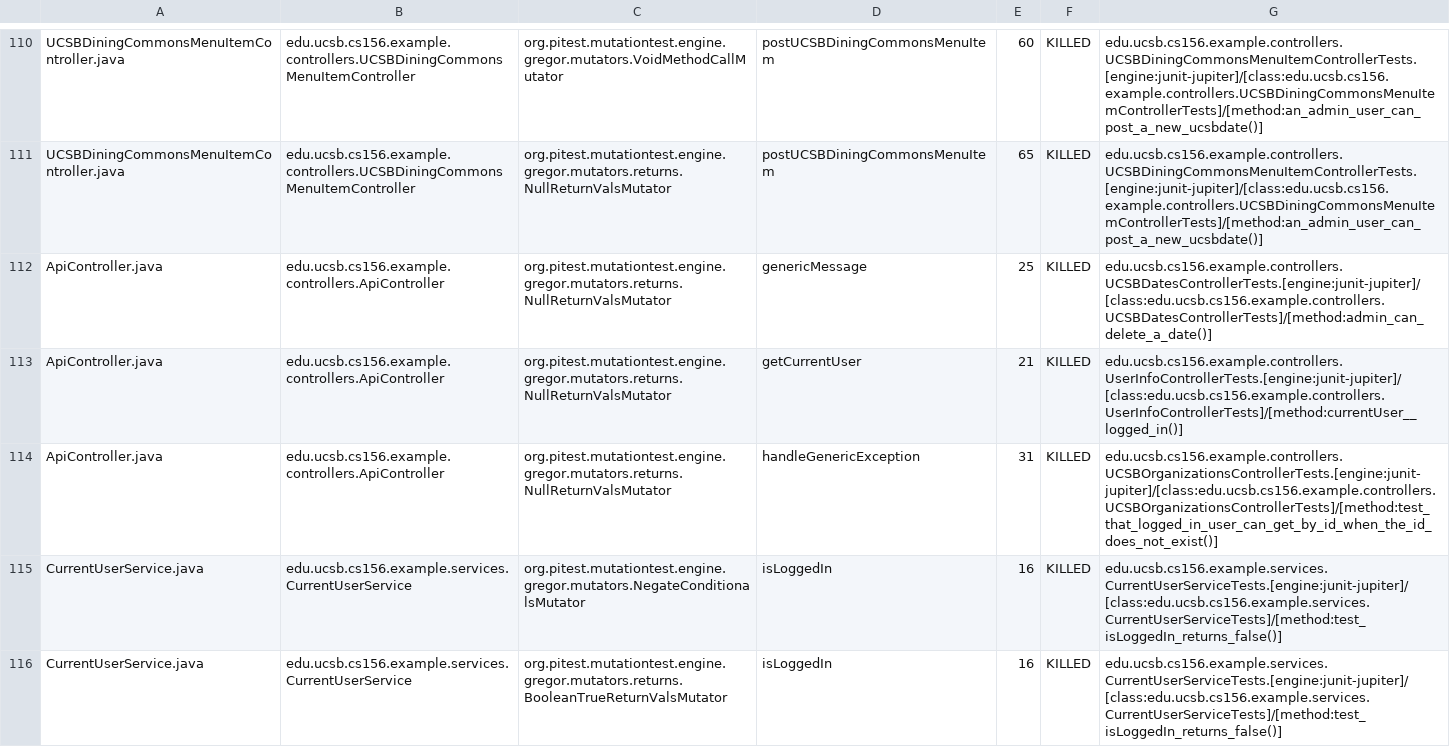
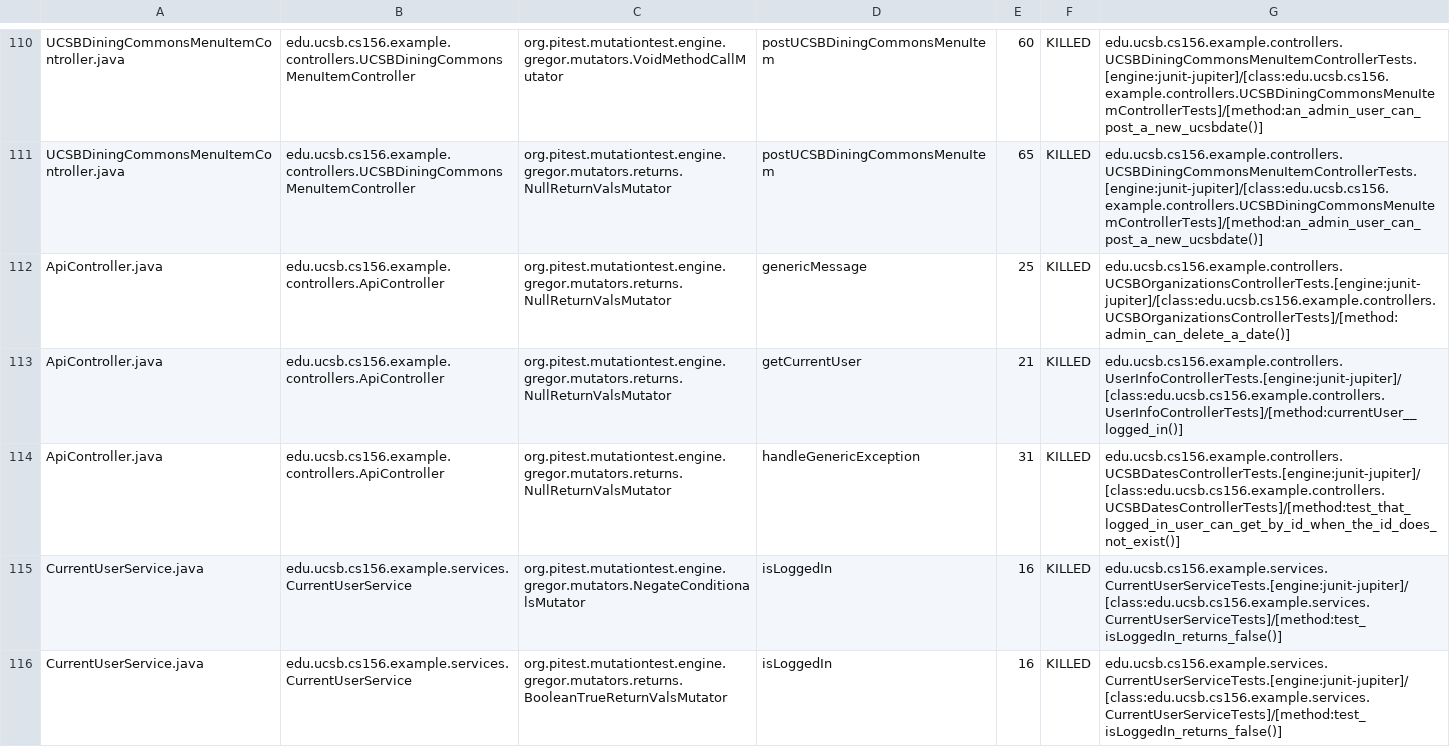
Before and after one commit to ucsb-cs156-w24/team02-w24-5pm-3, a CSV file: prs/71/pitest/mutations.csv, drawn as a sheet; only a part is shown, gaps mark what is left out.

Commit message:
Deploying to gh-pages from @ ucsb-cs156-w24/team02-w24-5pm-3@acf483a25591a3cf8d0ec011e426c84572cfd3b1 🚀

```diff
--- a/prs/71/pitest/mutations.csv
+++ b/prs/71/pitest/mutations.csv
@@ -111,5 +111,5 @@ UCSBDiningCommonsMenuItemController.java,edu.ucsb.cs156.example.controllers.UCSB
 UCSBDiningCommonsMenuItemController.java,edu.ucsb.cs156.example.controllers.UCSBDiningCommonsMenuItemController,org.pitest.mutationtest.engine.gregor.mutators.returns.NullReturnValsMutator,postUCSBDiningCommonsMenuItem,65,KILLED,edu.ucsb.cs156.example.controllers.UCSBDiningCommonsMenuItemControllerTests.[engine:junit-jupiter]/[class:edu.ucsb.cs156.example.controllers.UCSBDiningCommonsMenuItemControllerTests]/[method:an_admin_user_can_post_a_new_ucsbdate()]
-ApiController.java,edu.ucsb.cs156.example.controllers.ApiController,org.pitest.mutationtest.engine.gregor.mutators.returns.NullReturnValsMutator,genericMessage,25,KILLED,edu.ucsb.cs156.example.controllers.UCSBDatesControllerTests.[engine:junit-jupiter]/[class:edu.ucsb.cs156.example.controllers.UCSBDatesControllerTests]/[method:admin_can_delete_a_date()]
+ApiController.java,edu.ucsb.cs156.example.controllers.ApiController,org.pitest.mutationtest.engine.gregor.mutators.returns.NullReturnValsMutator,genericMessage,25,KILLED,edu.ucsb.cs156.example.controllers.UCSBOrganizationsControllerTests.[engine:junit-jupiter]/[class:edu.ucsb.cs156.example.controllers.UCSBOrganizationsControllerTests]/[method:admin_can_delete_a_date()]
 ApiController.java,edu.ucsb.cs156.example.controllers.ApiController,org.pitest.mutationtest.engine.gregor.mutators.returns.NullReturnValsMutator,getCurrentUser,21,KILLED,edu.ucsb.cs156.example.controllers.UserInfoControllerTests.[engine:junit-jupiter]/[class:edu.ucsb.cs156.example.controllers.UserInfoControllerTests]/[method:currentUser__logged_in()]
-ApiController.java,edu.ucsb.cs156.example.controllers.ApiController,org.pitest.mutationtest.engine.gregor.mutators.returns.NullReturnValsMutator,handleGenericException,31,KILLED,edu.ucsb.cs156.example.controllers.UCSBOrganizationsControllerTests.[engine:junit-jupiter]/[class:edu.ucsb.cs156.example.controllers.UCSBOrganizationsControllerTests]/[method:test_that_logged_in_user_can_get_by_id_when_the_id_does_not_exist()]
+ApiController.java,edu.ucsb.cs156.example.controllers.ApiController,org.pitest.mutationtest.engine.gregor.mutators.returns.NullReturnValsMutator,handleGenericException,31,KILLED,edu.ucsb.cs156.example.controllers.UCSBDatesControllerTests.[engine:junit-jupiter]/[class:edu.ucsb.cs156.example.controllers.UCSBDatesControllerTests]/[method:test_that_logged_in_user_can_get_by_id_when_the_id_does_not_exist()]
 CurrentUserService.java,edu.ucsb.cs156.example.services.CurrentUserService,org.pitest.mutationtest.engine.gregor.mutators.NegateConditionalsMutator,isLoggedIn,16,KILLED,edu.ucsb.cs156.example.services.CurrentUserServiceTests.[engine:junit-jupiter]/[class:edu.ucsb.cs156.example.services.CurrentUserServiceTests]/[method:test_isLoggedIn_returns_false()]
```
Also changed, not shown: 16 other files.
